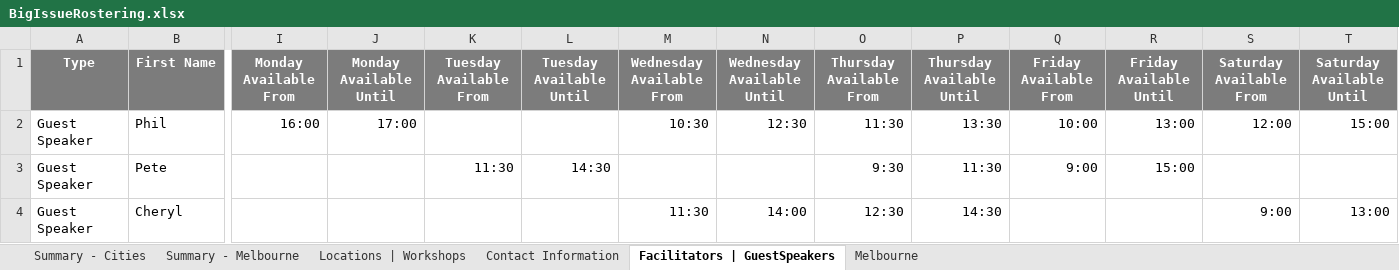
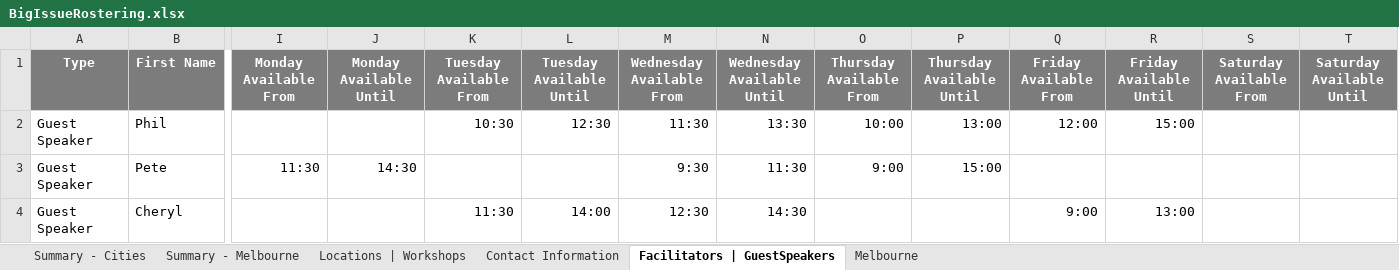
Before and after one commit to omjadas/swen90014-2019-bi-bilby, an Excel workbook: src/ExcelSheetIO/BigIssueRostering.xlsx, sheet Facilitators | GuestSpeakers, drawn as a sheet; only a part is shown, gaps mark what is left out; values as stored, in another font and other column widths than the file's, no borders; the diff covers the shown part only; the diff names each change by its address in the sheet, - before the commit and + after, or states it on an @@ line.

Commit message:
Update BigIssueRostering.xlsx

```diff
--- a/src/ExcelSheetIO/BigIssueRostering.xlsx (sheet Facilitators | GuestSpeakers)
+++ b/src/ExcelSheetIO/BigIssueRostering.xlsx (sheet Facilitators | GuestSpeakers)
-I2 (Monday Available From): 16:00
+I2 (Monday Available From): (empty)
-J2 (Monday Available Until): 17:00
+J2 (Monday Available Until): (empty)
-K2 (Tuesday Available From): (empty)
+K2 (Tuesday Available From): 10:30
-L2 (Tuesday Available Until): (empty)
+L2 (Tuesday Available Until): 12:30
-M2 (Wednesday Available From): 10:30
+M2 (Wednesday Available From): 11:30
-N2 (Wednesday Available Until): 12:30
+N2 (Wednesday Available Until): 13:30
-O2 (Thursday Available From): 11:30
+O2 (Thursday Available From): 10:00
-P2 (Thursday Available Until): 13:30
+P2 (Thursday Available Until): 13:00
-Q2 (Friday Available From): 10:00
+Q2 (Friday Available From): 12:00
-R2 (Friday Available Until): 13:00
+R2 (Friday Available Until): 15:00
-S2 (Saturday Available From): 12:00
+S2 (Saturday Available From): (empty)
-T2 (Saturday Available Until): 15:00
+T2 (Saturday Available Until): (empty)
-I3 (Monday Available From): (empty)
+I3 (Monday Available From): 11:30
-J3 (Monday Available Until): (empty)
+J3 (Monday Available Until): 14:30
-K3 (Tuesday Available From): 11:30
+K3 (Tuesday Available From): (empty)
-L3 (Tuesday Available Until): 14:30
+L3 (Tuesday Available Until): (empty)
-M3 (Wednesday Available From): (empty)
+M3 (Wednesday Available From): 9:30
-N3 (Wednesday Available Until): (empty)
+N3 (Wednesday Available Until): 11:30
-O3 (Thursday Available From): 9:30
+O3 (Thursday Available From): 9:00
-P3 (Thursday Available Until): 11:30
+P3 (Thursday Available Until): 15:00
-Q3 (Friday Available From): 9:00
+Q3 (Friday Available From): (empty)
-R3 (Friday Available Until): 15:00
+R3 (Friday Available Until): (empty)
-K4 (Tuesday Available From): (empty)
+K4 (Tuesday Available From): 11:30
-L4 (Tuesday Available Until): (empty)
+L4 (Tuesday Available Until): 14:00
-M4 (Wednesday Available From): 11:30
+M4 (Wednesday Available From): 12:30
-N4 (Wednesday Available Until): 14:00
+N4 (Wednesday Available Until): 14:30
-O4 (Thursday Available From): 12:30
+O4 (Thursday Available From): (empty)
-P4 (Thursday Available Until): 14:30
+P4 (Thursday Available Until): (empty)
-Q4 (Friday Available From): (empty)
+Q4 (Friday Available From): 9:00
-R4 (Friday Available Until): (empty)
+R4 (Friday Available Until): 13:00
-S4 (Saturday Available From): 9:00
+S4 (Saturday Available From): (empty)
-T4 (Saturday Available Until): 13:00
+T4 (Saturday Available Until): (empty)
```
Also changed, not shown: 93 edited cells elsewhere in this sheet, sheet Melbourne, sheet Summary - Melbourne, charts or pictures.
